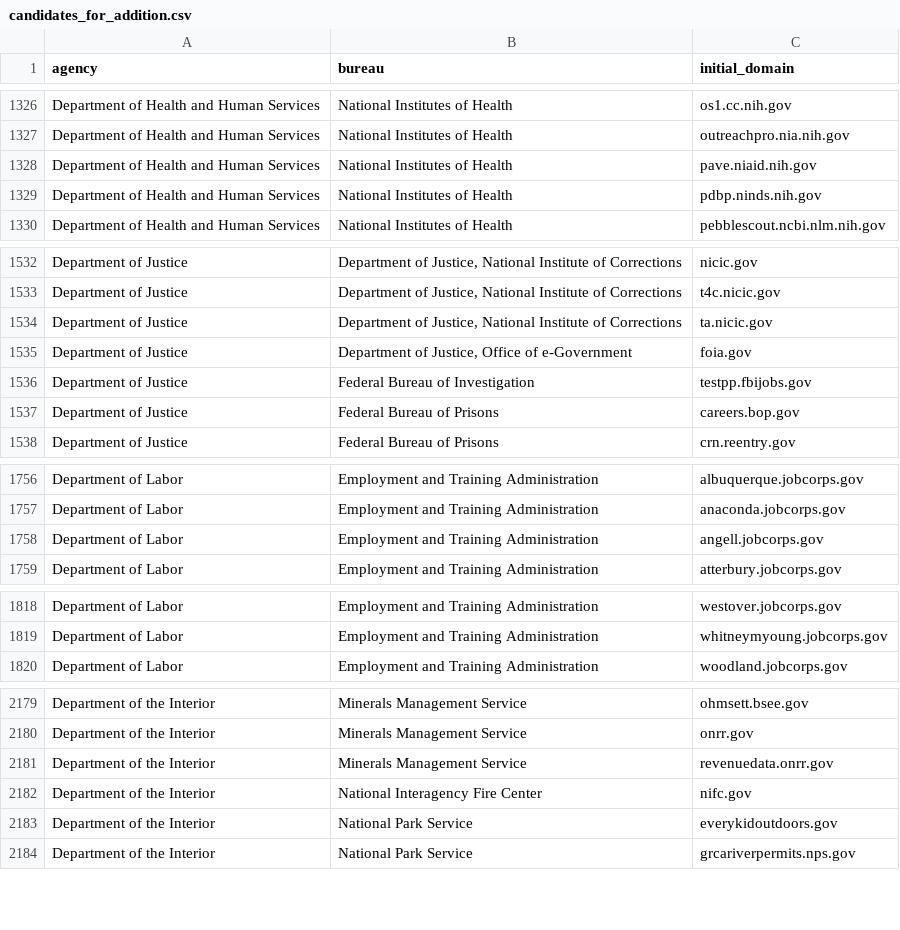
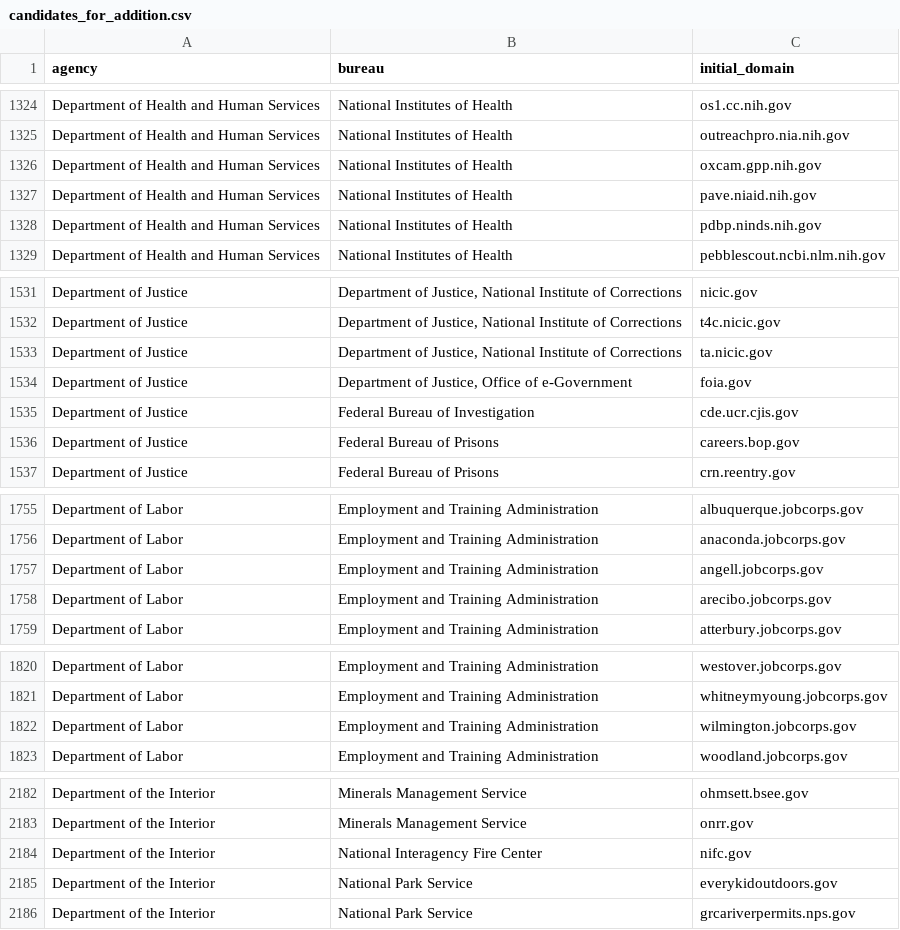
Before and after one commit to GSA/public-website-inventory, a CSV file: reports/candidates_for_addition.csv, drawn as a sheet; only a part is shown, gaps mark what is left out; the diff covers the shown part only.

```diff
--- a/reports/candidates_for_addition.csv
+++ b/reports/candidates_for_addition.csv
@@ -1327,2 +1325,3 @@ Department of Health and Human Services,National Institutes of Health,os1.cc.nih
 Department of Health and Human Services,National Institutes of Health,outreachpro.nia.nih.gov
+Department of Health and Human Services,National Institutes of Health,oxcam.gpp.nih.gov
 Department of Health and Human Services,National Institutes of Health,pave.niaid.nih.gov
@@ -1535,3 +1534,3 @@ Department of Justice,"Department of Justice, National Institute of Corrections"
 Department of Justice,"Department of Justice, Office of e-Government",foia.gov
-Department of Justice,Federal Bureau of Investigation,testpp.fbijobs.gov
+Department of Justice,Federal Bureau of Investigation,cde.ucr.cjis.gov
 Department of Justice,Federal Bureau of Prisons,careers.bop.gov
@@ -1758,2 +1757,3 @@ Department of Labor,Employment and Training Administration,anaconda.jobcorps.gov
 Department of Labor,Employment and Training Administration,angell.jobcorps.gov
+Department of Labor,Employment and Training Administration,arecibo.jobcorps.gov
 Department of Labor,Employment and Training Administration,atterbury.jobcorps.gov
@@ -1819,2 +1821,3 @@ Department of Labor,Employment and Training Administration,westover.jobcorps.gov
 Department of Labor,Employment and Training Administration,whitneymyoung.jobcorps.gov
+Department of Labor,Employment and Training Administration,wilmington.jobcorps.gov
 Department of Labor,Employment and Training Administration,woodland.jobcorps.gov
@@ -2180,3 +2183,2 @@ Department of the Interior,Minerals Management Service,ohmsett.bsee.gov
 Department of the Interior,Minerals Management Service,onrr.gov
-Department of the Interior,Minerals Management Service,revenuedata.onrr.gov
 Department of the Interior,National Interagency Fire Center,nifc.gov
```
Also changed, not shown: 3 added rows and 3 removed rows elsewhere in this file, 2 other files.
